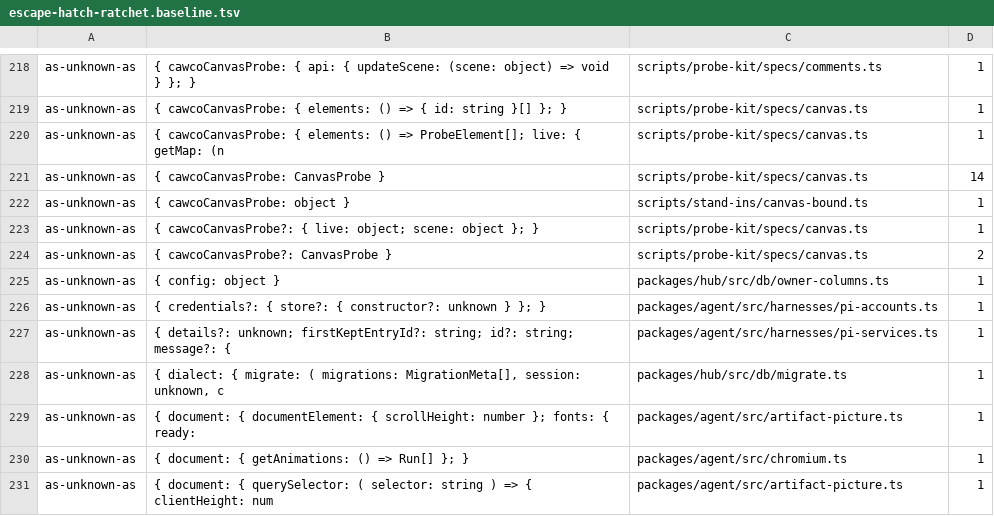
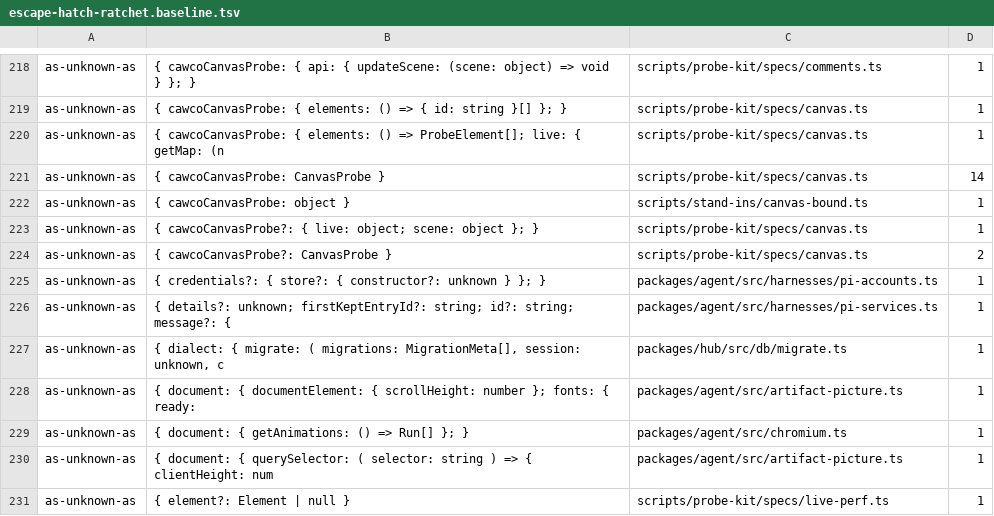
Before and after one commit to Bewinxed/cawco, a TSV file: scripts/escape-hatch-ratchet.baseline.tsv, drawn as a sheet; only a part is shown, gaps mark what is left out; the shorter side is filled out with more unchanged rows; the diff names each change by its address in the sheet, - before the commit and + after, or states it on an @@ line.

```diff
--- a/scripts/escape-hatch-ratchet.baseline.tsv
+++ b/scripts/escape-hatch-ratchet.baseline.tsv
-row 225: as-unknown-as | { config: object } | packages/hub/src/db/owner-columns.ts | 1
```
Also changed, not shown: 8 other files.
